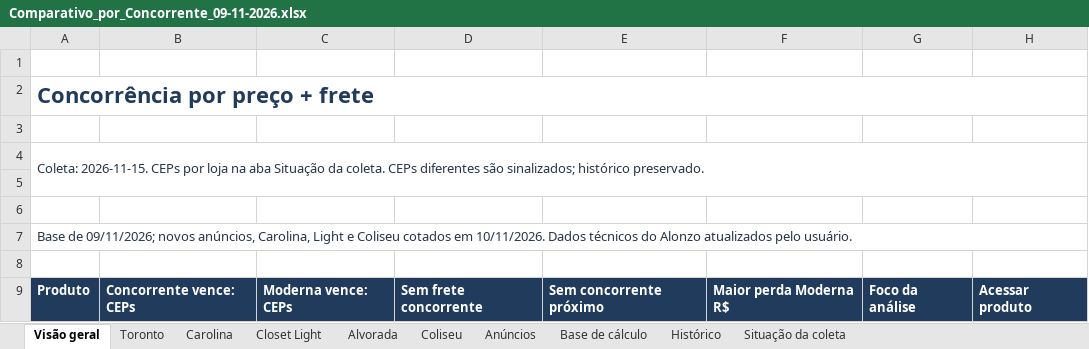
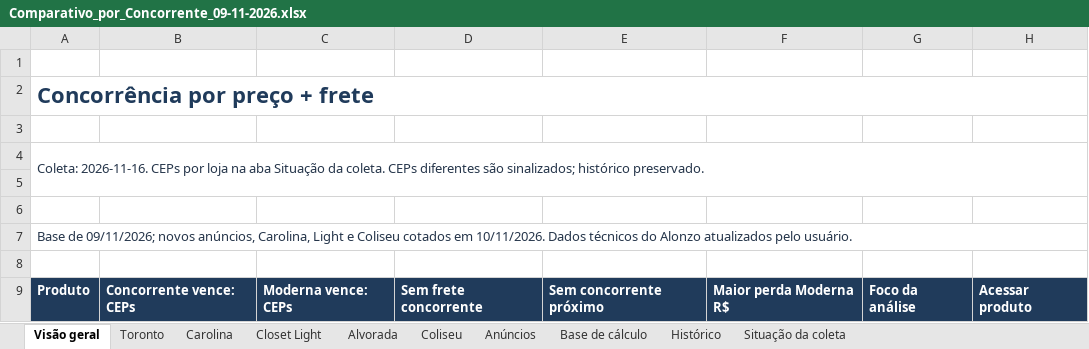
Before and after one commit to modernaamobilia/monitoramento-concorrencia-moderna, an Excel workbook: Comparativo_por_Concorrente_09-11-2026.xlsx, sheet Visão geral, drawn as a sheet; only a part is shown; values as stored, in another font and other column widths than the file's, no borders; conditional formats not drawn; the diff names each change by its address in the sheet, - before the commit and + after, or states it on an @@ line.

```diff
--- a/Comparativo_por_Concorrente_09-11-2026.xlsx (sheet Visão geral)
+++ b/Comparativo_por_Concorrente_09-11-2026.xlsx (sheet Visão geral)
-A4: Coleta: 2026-11-15. CEPs por…
+A4: Coleta: 2026-11-16. CEPs por…
```
Also changed, not shown: sheet Histórico, sheet Base de cálculo, sheet Situação da coleta, sheet Coliseu, sheet Carolina, sheet Alvorada, 3 more sheets, 6 other files.
